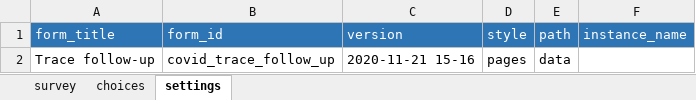
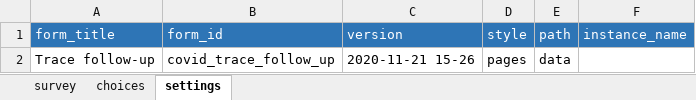
Before and after one commit to ronna/cht-lgh, an Excel workbook: forms/app/covid_isolation_follow_up.xlsx, sheet settings, drawn as a sheet; values as stored, in another font and other column widths than the file's, no borders; the diff names each change by its address in the sheet, - before the commit and + after, or states it on an @@ line.

Commit message:
Update covid_isolation_follow_up.xlsx

```diff
--- a/forms/app/covid_isolation_follow_up.xlsx (sheet settings)
+++ b/forms/app/covid_isolation_follow_up.xlsx (sheet settings)
-C2 (version): 2020-11-21 15-16
+C2 (version): 2020-11-21 15-26
```
